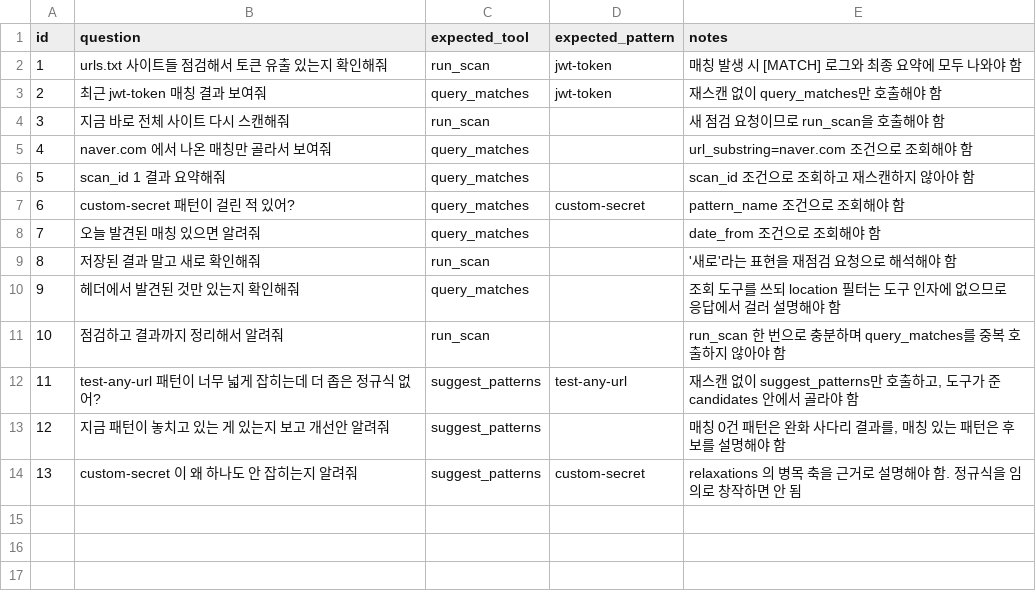
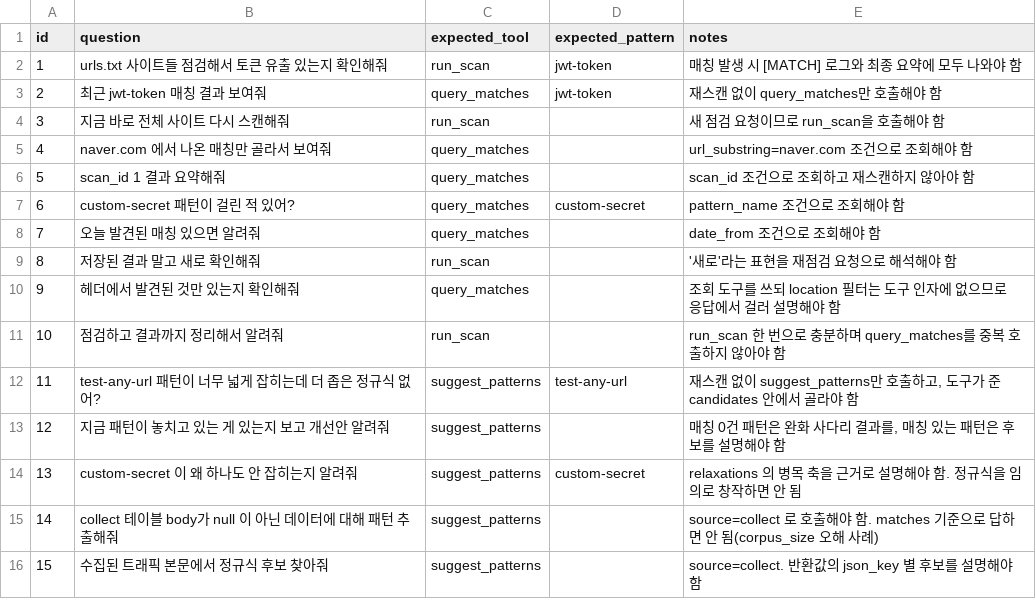
Before and after one commit to typ4rk/sds-ax-project, a CSV file: evaluation/test_queries.csv, drawn as a sheet.

```diff
--- a/evaluation/test_queries.csv
+++ b/evaluation/test_queries.csv
@@ -14 +14,3 @@ id,question,expected_tool,expected_pattern,notes
 13,"custom-secret 이 왜 하나도 안 잡히는지 알려줘",suggest_patterns,custom-secret,"relaxations 의 병목 축을 근거로 설명해야 함. 정규식을 임의로 창작하면 안 됨"
+14,"collect 테이블 body가 null 이 아닌 데이터에 대해 패턴 추출해줘",suggest_patterns,,"source=collect 로 호출해야 함. matches 기준으로 답하면 안 됨(corpus_size 오해 사례)"
+15,"수집된 트래픽 본문에서 정규식 후보 찾아줘",suggest_patterns,,"source=collect. 반환값의 json_key 별 후보를 설명해야 함"
```
Also changed, not shown: 3 other files.
